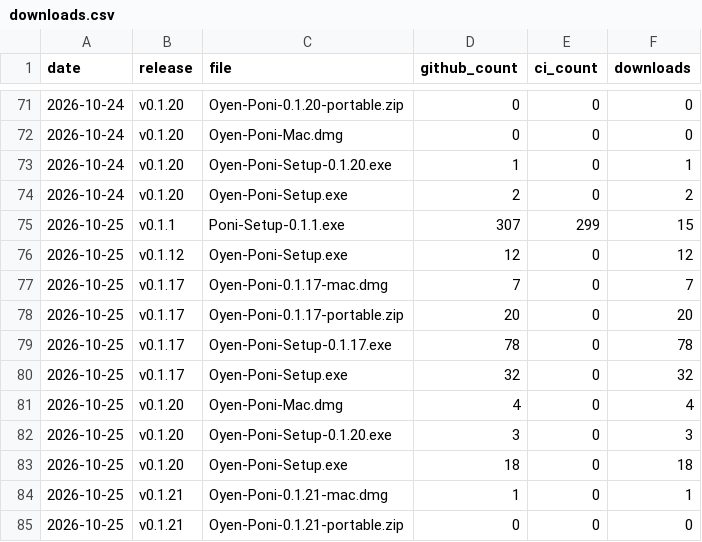
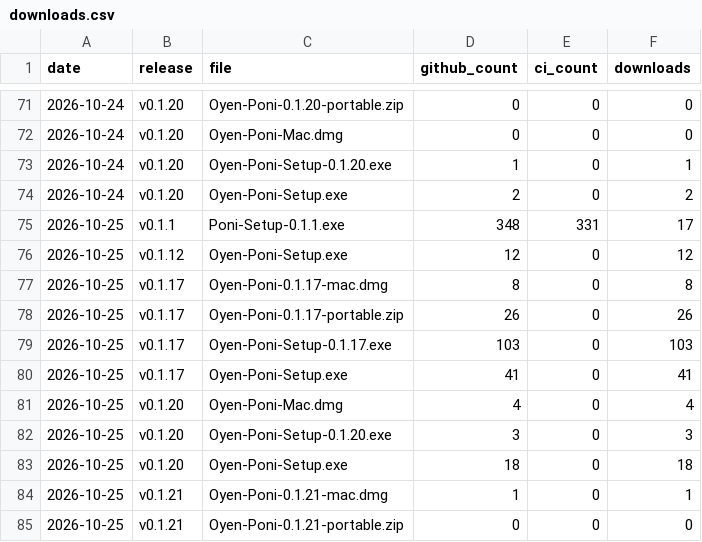
Before and after one commit to lucacadalora/oyenza-studio, a CSV file: data/downloads.csv, drawn as a sheet; only a part is shown, gaps mark what is left out; the diff covers the shown part only.

```diff
--- a/data/downloads.csv
+++ b/data/downloads.csv
@@ -74,8 +74,8 @@ date,release,file,github_count,ci_count,downloads
 2026-10-24,v0.1.20,Oyen-Poni-Setup.exe,2,0,2
-2026-10-25,v0.1.1,Poni-Setup-0.1.1.exe,307,299,15
+2026-10-25,v0.1.1,Poni-Setup-0.1.1.exe,348,331,17
 2026-10-25,v0.1.12,Oyen-Poni-Setup.exe,12,0,12
-2026-10-25,v0.1.17,Oyen-Poni-0.1.17-mac.dmg,7,0,7
-2026-10-25,v0.1.17,Oyen-Poni-0.1.17-portable.zip,20,0,20
-2026-10-25,v0.1.17,Oyen-Poni-Setup-0.1.17.exe,78,0,78
-2026-10-25,v0.1.17,Oyen-Poni-Setup.exe,32,0,32
+2026-10-25,v0.1.17,Oyen-Poni-0.1.17-mac.dmg,8,0,8
+2026-10-25,v0.1.17,Oyen-Poni-0.1.17-portable.zip,26,0,26
+2026-10-25,v0.1.17,Oyen-Poni-Setup-0.1.17.exe,103,0,103
+2026-10-25,v0.1.17,Oyen-Poni-Setup.exe,41,0,41
 2026-10-25,v0.1.20,Oyen-Poni-Mac.dmg,4,0,4
```
Also changed, not shown: 14 added rows and 14 edited cells elsewhere in this file, data/ci-downloads.csv, 5 other files.
